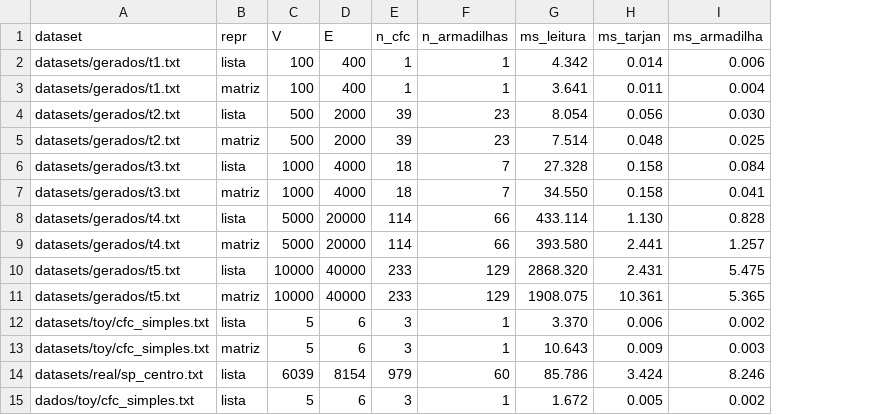
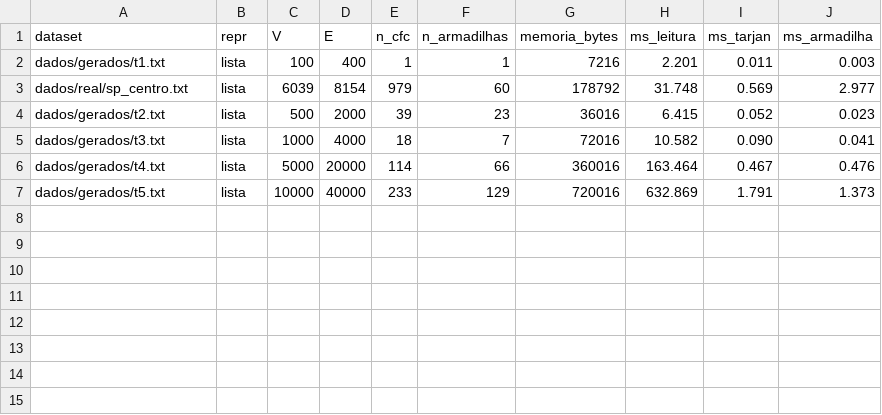
Before and after one commit to AmorimRafa/Projeto-Integrador-3B, a CSV file: resultados/resultados.csv, drawn as a sheet; removed rows and columns are numbered as before the commit, all else as after; the diff names each change by its address in the sheet, - before the commit and + after, or states it on an @@ line.

Commit message:
feat: registrar memoria e metricas dos testes

```diff
--- a/resultados/resultados.csv
+++ b/resultados/resultados.csv
+column G (memoria_bytes), row 2: 7216; rows 4-7: 36016 | 72016 | 360016 | 720016
-row 2: datasets/gerados/t1.txt | lista | 100 | 400 | 1 | 1 | 4.342 | 0.014 | 0.006
-A2 (dataset): datasets/gerados/t1.txt
+A2 (dataset): dados/gerados/t1.txt
-B2 (repr): matriz
+B2 (repr): lista
-H2 (ms_leitura): 3.641
+H2 (ms_leitura): 2.201
-J2 (ms_armadilha): 0.004
+J2 (ms_armadilha): 0.003
+row 3: dados/real/sp_centro.txt | lista | 6039 | 8154 | 979 | 60 | 178792 | 31.748 | 0.569 | 2.977
-A4 (dataset): datasets/gerados/t2.txt
+A4 (dataset): dados/gerados/t2.txt
-H4 (ms_leitura): 8.054
+H4 (ms_leitura): 6.415
-I4 (ms_tarjan): 0.056
+I4 (ms_tarjan): 0.052
-J4 (ms_armadilha): 0.030
+J4 (ms_armadilha): 0.023
-row 5: datasets/gerados/t2.txt | matriz | 500 | 2000 | 39 | 23 | 7.514 | 0.048 | 0.025
-row 6: datasets/gerados/t3.txt | lista | 1000 | 4000 | 18 | 7 | 27.328 | 0.158 | 0.084
-A5 (dataset): datasets/gerados/t3.txt
+A5 (dataset): dados/gerados/t3.txt
-B5 (repr): matriz
+B5 (repr): lista
-H5 (ms_leitura): 34.550
+H5 (ms_leitura): 10.582
-I5 (ms_tarjan): 0.158
+I5 (ms_tarjan): 0.090
-A6 (dataset): datasets/gerados/t4.txt
+A6 (dataset): dados/gerados/t4.txt
-H6 (ms_leitura): 433.114
+H6 (ms_leitura): 163.464
-I6 (ms_tarjan): 1.130
+I6 (ms_tarjan): 0.467
-J6 (ms_armadilha): 0.828
+J6 (ms_armadilha): 0.476
-row 9: datasets/gerados/t4.txt | matriz | 5000 | 20000 | 114 | 66 | 393.580 | 2.441 | 1.257
-A7 (dataset): datasets/gerados/t5.txt
+A7 (dataset): dados/gerados/t5.txt
-H7 (ms_leitura): 2868.320
+H7 (ms_leitura): 632.869
-I7 (ms_tarjan): 2.431
+I7 (ms_tarjan): 1.791
-J7 (ms_armadilha): 5.475
+J7 (ms_armadilha): 1.373
-row 11: datasets/gerados/t5.txt | matriz | 10000 | 40000 | 233 | 129 | 1908.075 | 10.361 | 5.365
-row 12: datasets/toy/cfc_simples.txt | lista | 5 | 6 | 3 | 1 | 3.370 | 0.006 | 0.002
-row 13: datasets/toy/cfc_simples.txt | matriz | 5 | 6 | 3 | 1 | 10.643 | 0.009 | 0.003
-row 14: datasets/real/sp_centro.txt | lista | 6039 | 8154 | 979 | 60 | 85.786 | 3.424 | 8.246
-row 15: dados/toy/cfc_simples.txt | lista | 5 | 6 | 3 | 1 | 1.672 | 0.005 | 0.002
```
Also changed, not shown: 4 other files.
